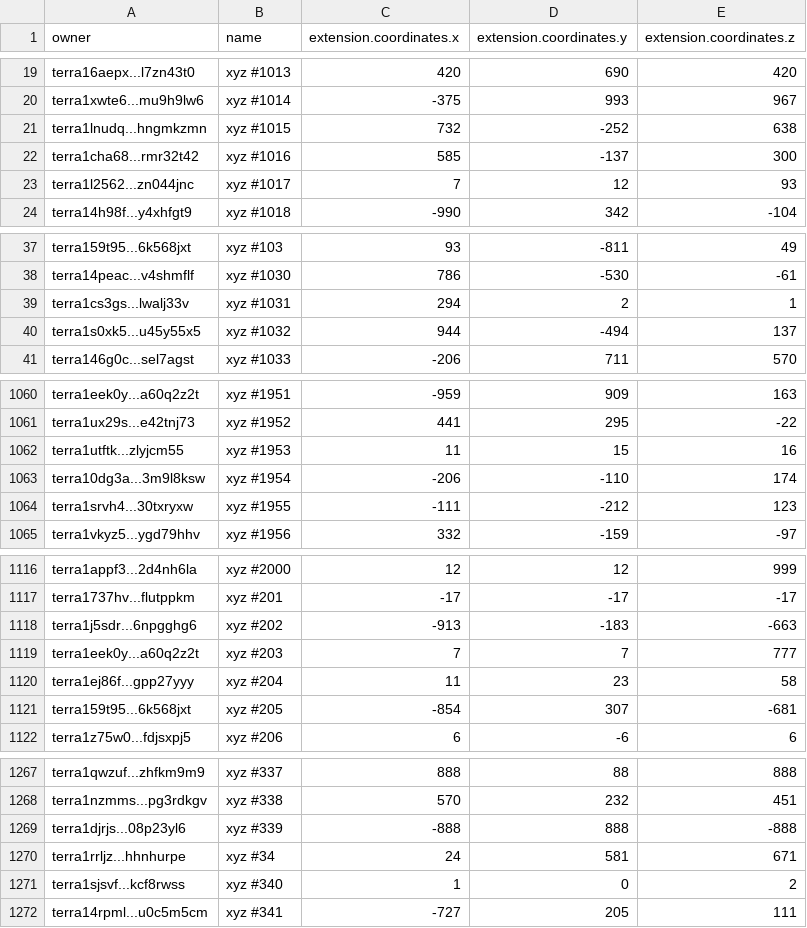
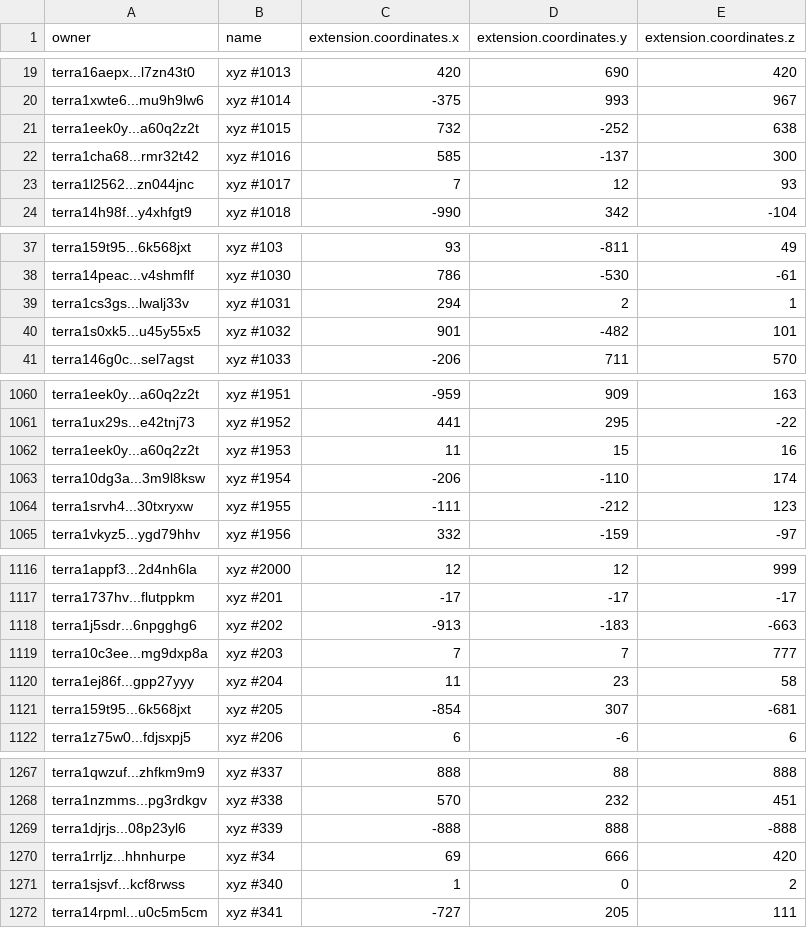
Before and after one commit to cryptoYJ/xyz-tools, a CSV file: xyz-all-tokens.csv, drawn as a sheet; only a part is shown, gaps mark what is left out; the diff covers the shown part only.

Commit message:
update data

```diff
--- a/xyz-all-tokens.csv
+++ b/xyz-all-tokens.csv
@@ -20,3 +20,3 @@
 "terra1xwte6...mu9h9lw6","xyz #1014",-375,993,967
-"terra1lnudq...hngmkzmn","xyz #1015",732,-252,638
+"terra1eek0y...a60q2z2t","xyz #1015",732,-252,638
 "terra1cha68...rmr32t42","xyz #1016",585,-137,300
@@ -39,3 +39,3 @@
 "terra1cs3gs...lwalj33v","xyz #1031",294,2,1
-"terra1s0xk5...u45y55x5","xyz #1032",944,-494,137
+"terra1s0xk5...u45y55x5","xyz #1032",901,-482,101
 "terra146g0c...sel7agst","xyz #1033",-206,711,570
@@ -1061,3 +1061,3 @@
 "terra1ux29s...e42tnj73","xyz #1952",441,295,-22
-"terra1utftk...zlyjcm55","xyz #1953",11,15,16
+"terra1eek0y...a60q2z2t","xyz #1953",11,15,16
 "terra10dg3a...3m9l8ksw","xyz #1954",-206,-110,174
@@ -1118,3 +1118,3 @@
 "terra1j5sdr...6npgghg6","xyz #202",-913,-183,-663
-"terra1eek0y...a60q2z2t","xyz #203",7,7,777
+"terra10c3ee...mg9dxp8a","xyz #203",7,7,777
 "terra1ej86f...gpp27yyy","xyz #204",11,23,58
@@ -1269,3 +1269,3 @@
 "terra1djrjs...08p23yl6","xyz #339",-888,888,-888
-"terra1rrljz...hhnhurpe","xyz #34",24,581,671
+"terra1rrljz...hhnhurpe","xyz #34",69,666,420
 "terra1sjsvf...kcf8rwss","xyz #340",1,0,2
```
Also changed, not shown: 2 edited cells elsewhere in this file, 1 other file.
